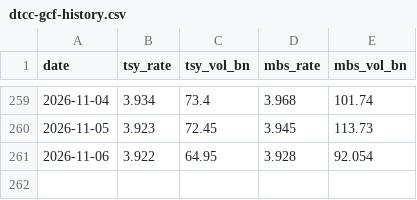
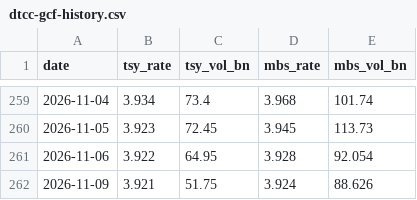
Before and after one commit to DrNas/funding-markets-monitor, a CSV file: data/dtcc-gcf-history.csv, drawn as a sheet; only a part is shown, gaps mark what is left out.

```diff
--- a/data/dtcc-gcf-history.csv
+++ b/data/dtcc-gcf-history.csv
@@ -261 +261,2 @@ date,tsy_rate,tsy_vol_bn,mbs_rate,mbs_vol_bn
 2026-11-06,3.922,64.95,3.928,92.054
+2026-11-09,3.921,51.75,3.924,88.626
```
